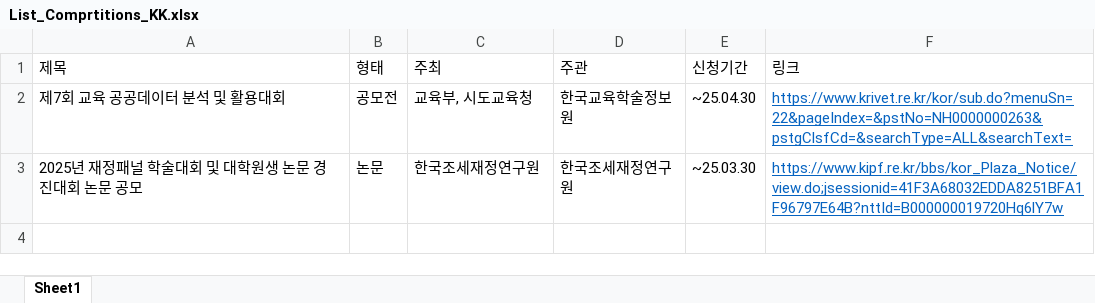
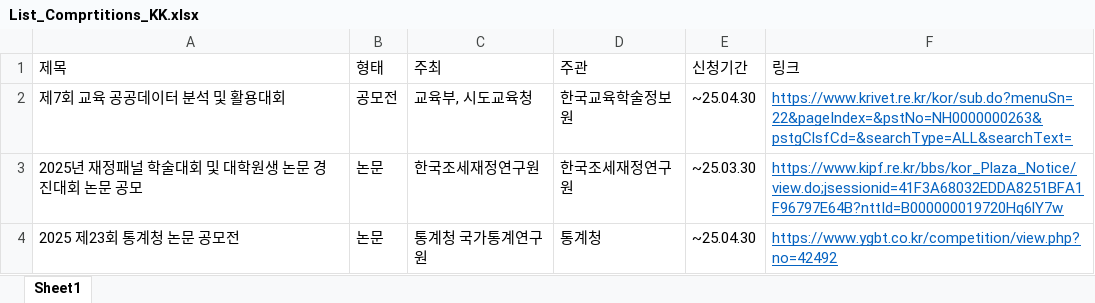
Before and after one commit to thekimk/DEBA-Research, an Excel workbook: [Project]/List_Comprtitions_KK.xlsx, sheet Sheet1, drawn as a sheet; values as stored, in another font and other column widths than the file's, no borders; the diff names each change by its address in the sheet, - before the commit and + after, or states it on an @@ line.

Commit message:
no message

```diff
--- a/[Project]/List_Comprtitions_KK.xlsx (sheet Sheet1)
+++ b/[Project]/List_Comprtitions_KK.xlsx (sheet Sheet1)
+row 4: 2025 제23회 통계청 논문 공모전 | 논문 | 통계청 국가통계연구원 | 통계청 | ~25.04.30 | https://www.ygbt.co.kr/competition/view.php?no=42492
```
